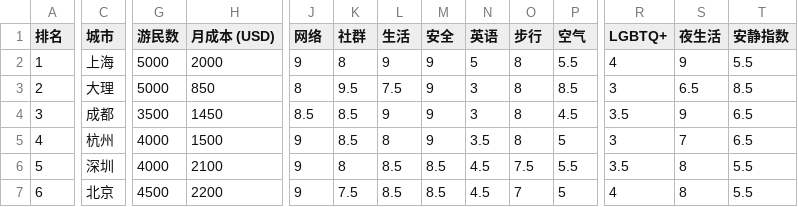
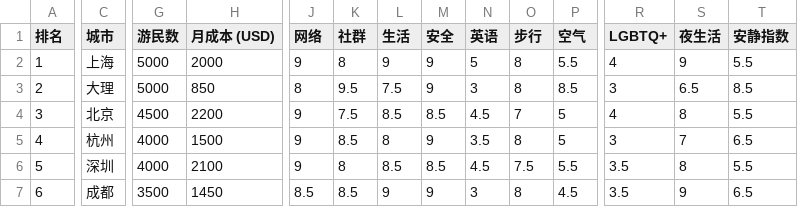
Before and after one commit to Roloria/global-digital-nomad, a CSV file: data/digital-nomad-cities-china.csv, drawn as a sheet; only a part is shown, gaps mark what is left out; the diff covers the shown part only; the diff names each change by its address in the sheet, - before the commit and + after, or states it on an @@ line.

```diff
--- a/data/digital-nomad-cities-china.csv
+++ b/data/digital-nomad-cities-china.csv
-C4 (城市): 成都
+C4 (城市): 北京
-G4 (游民数): 3500
+G4 (游民数): 4500
-H4 (月成本 (USD)): 1450
+H4 (月成本 (USD)): 2200
-J4 (网络): 8.5
+J4 (网络): 9
-K4 (社群): 8.5
+K4 (社群): 7.5
-L4 (生活): 9
+L4 (生活): 8.5
-M4 (安全): 9
+M4 (安全): 8.5
-N4 (英语): 3
+N4 (英语): 4.5
-O4 (步行): 8
+O4 (步行): 7
-P4 (空气): 4.5
+P4 (空气): 5
-R4 (LGBTQ+): 3.5
+R4 (LGBTQ+): 4
-S4 (夜生活): 9
+S4 (夜生活): 8
-T4 (安静指数): 6.5
+T4 (安静指数): 5.5
-C7 (城市): 北京
+C7 (城市): 成都
-G7 (游民数): 4500
+G7 (游民数): 3500
-H7 (月成本 (USD)): 2200
+H7 (月成本 (USD)): 1450
-J7 (网络): 9
+J7 (网络): 8.5
-K7 (社群): 7.5
+K7 (社群): 8.5
-L7 (生活): 8.5
+L7 (生活): 9
-M7 (安全): 8.5
+M7 (安全): 9
-N7 (英语): 4.5
+N7 (英语): 3
-O7 (步行): 7
+O7 (步行): 8
-P7 (空气): 5
+P7 (空气): 4.5
-R7 (LGBTQ+): 4
+R7 (LGBTQ+): 3.5
-S7 (夜生活): 8
+S7 (夜生活): 9
-T7 (安静指数): 5.5
+T7 (安静指数): 6.5
```
Also changed, not shown: 124 edited cells elsewhere in this file, data/digital-nomad-cities.csv, 2 other files.
